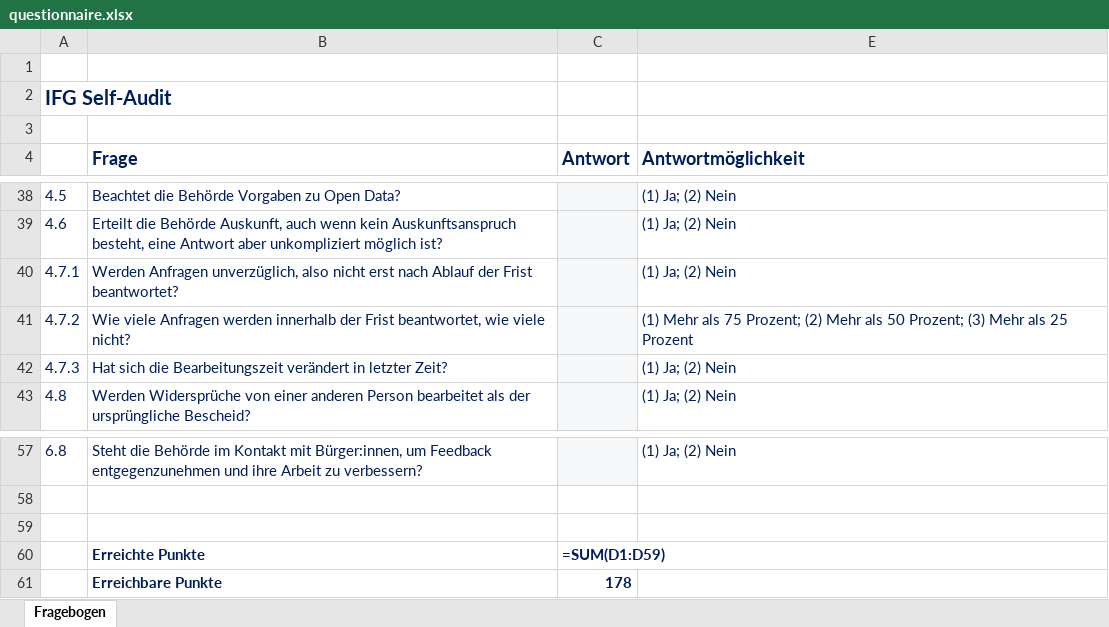
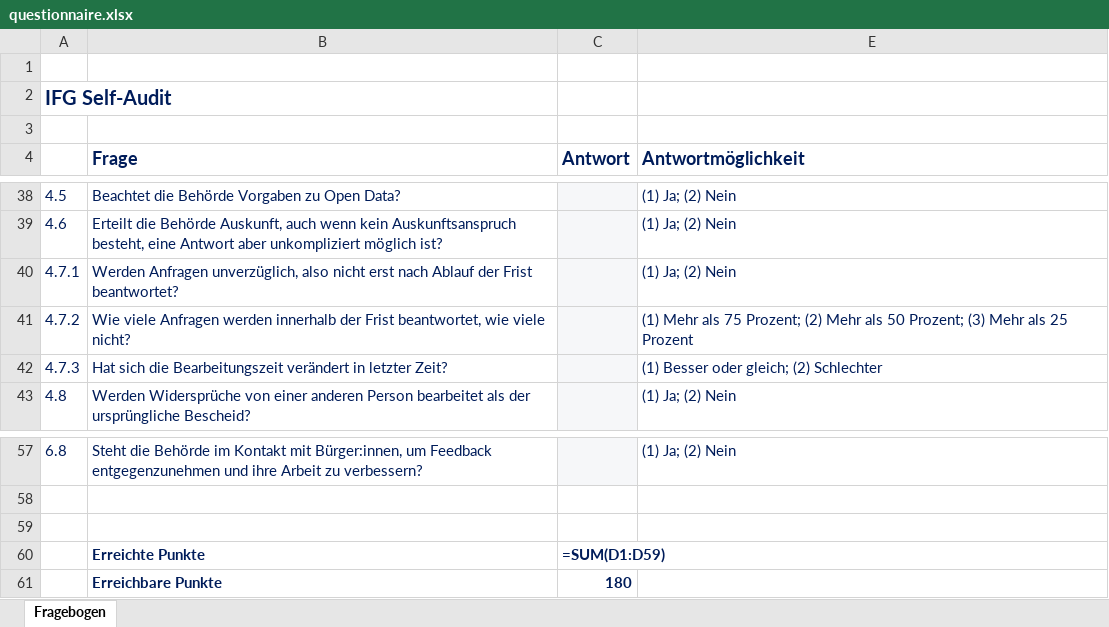
Before and after one commit to okfde/ifg-self-audit, an Excel workbook: questionnaire.xlsx, sheet Fragebogen, drawn as a sheet; only a part is shown, gaps mark what is left out; values as stored, in another font and other column widths than the file's, no borders; formulas without a stored value are shown as written; charts and pictures not drawn; the diff names each change by its address in the sheet, - before the commit and + after, or states it on an @@ line.

```diff
--- a/questionnaire.xlsx (sheet Fragebogen)
+++ b/questionnaire.xlsx (sheet Fragebogen)
-E42 (Antwortmöglichkeit): (1) Ja; (2) Nein
+E42 (Antwortmöglichkeit): (1) Besser oder gleich; (2) Schlechter
-C61 (Antwort): 178
+C61 (Antwort): 180
```
Also changed, not shown: hidden cells, 17 other files.
